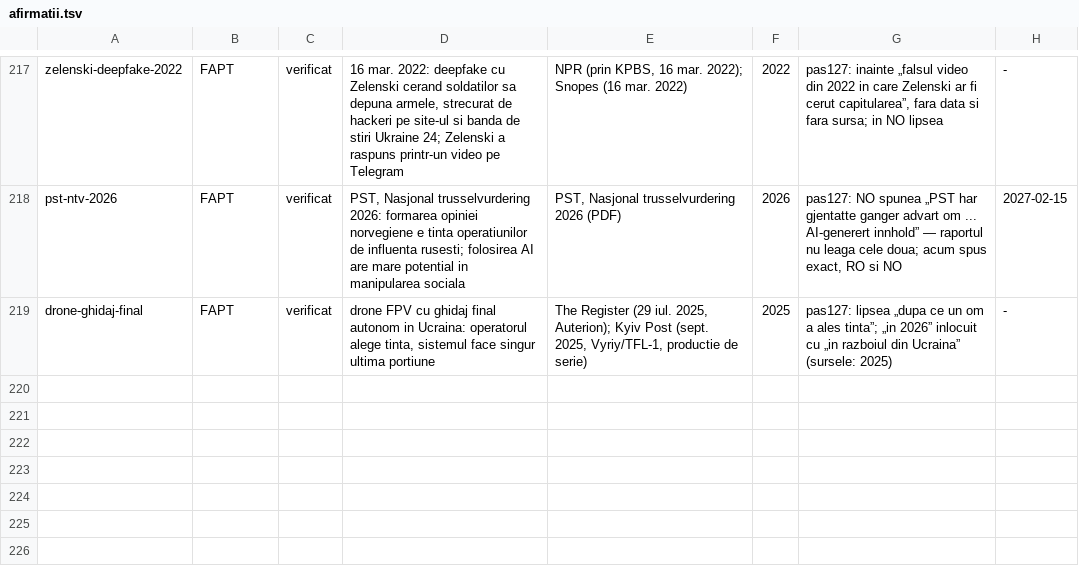
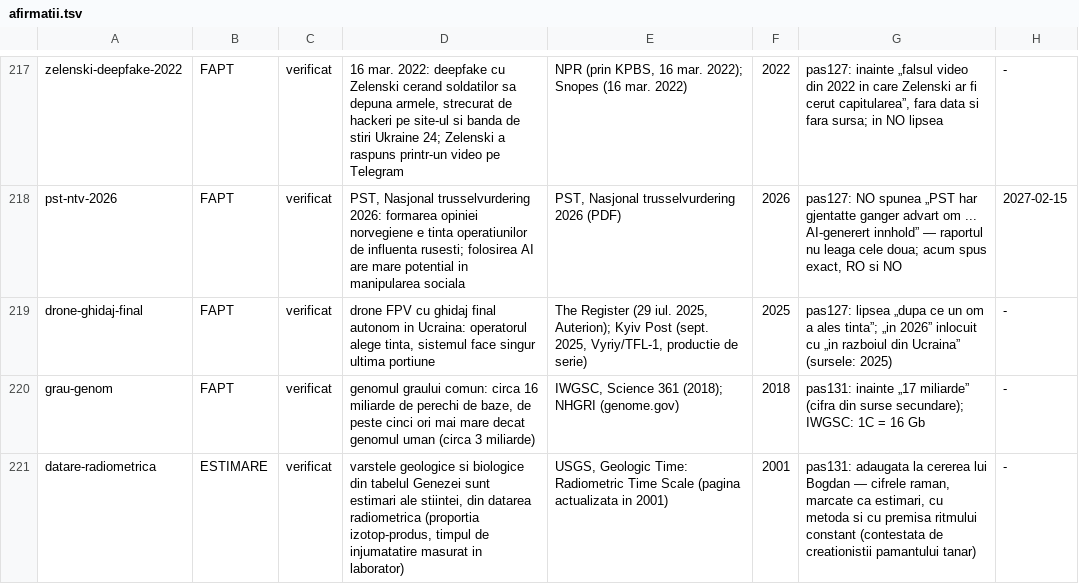
Before and after one commit to norgedan/norgedan.github.io, a TSV file: scripts/afirmatii.tsv, drawn as a sheet; only a part is shown, gaps mark what is left out; the diff names each change by its address in the sheet, - before the commit and + after, or states it on an @@ line.

```diff
--- a/scripts/afirmatii.tsv
+++ b/scripts/afirmatii.tsv
+row 220: grau-genom | FAPT | verificat | genomul graului comun: circa 16 miliarde de perechi de baze, de peste cinci ori mai mare decat genomul uman (circa 3 miliarde) | IWGSC, Science 361 (2018); NHGRI (genome.gov) | 2018 | pas131: inainte „17 miliarde” (cifra din surse secundare); IWGSC: 1C = 16 Gb | -
+row 221: datare-radiometrica | ESTIMARE | verificat | varstele geologice si biologice din tabelul Genezei sunt estimari ale stiintei, din datarea radiometrica (proportia izotop-produs, timpul de injumatatire masurat in laborator) | USGS, Geologic Time: Radiometric Time Scale (pagina actualizata in 2001) | 2001 | pas131: adaugata la cererea lui Bogdan — cifrele raman, marcate ca estimari, cu metoda si cu premisa ritmului constant (contestata de creationistii pamantului tanar) | -
```
Also changed, not shown: scripts/amprente.tsv, scripts/capitole-verificate.tsv, 5 other files.
